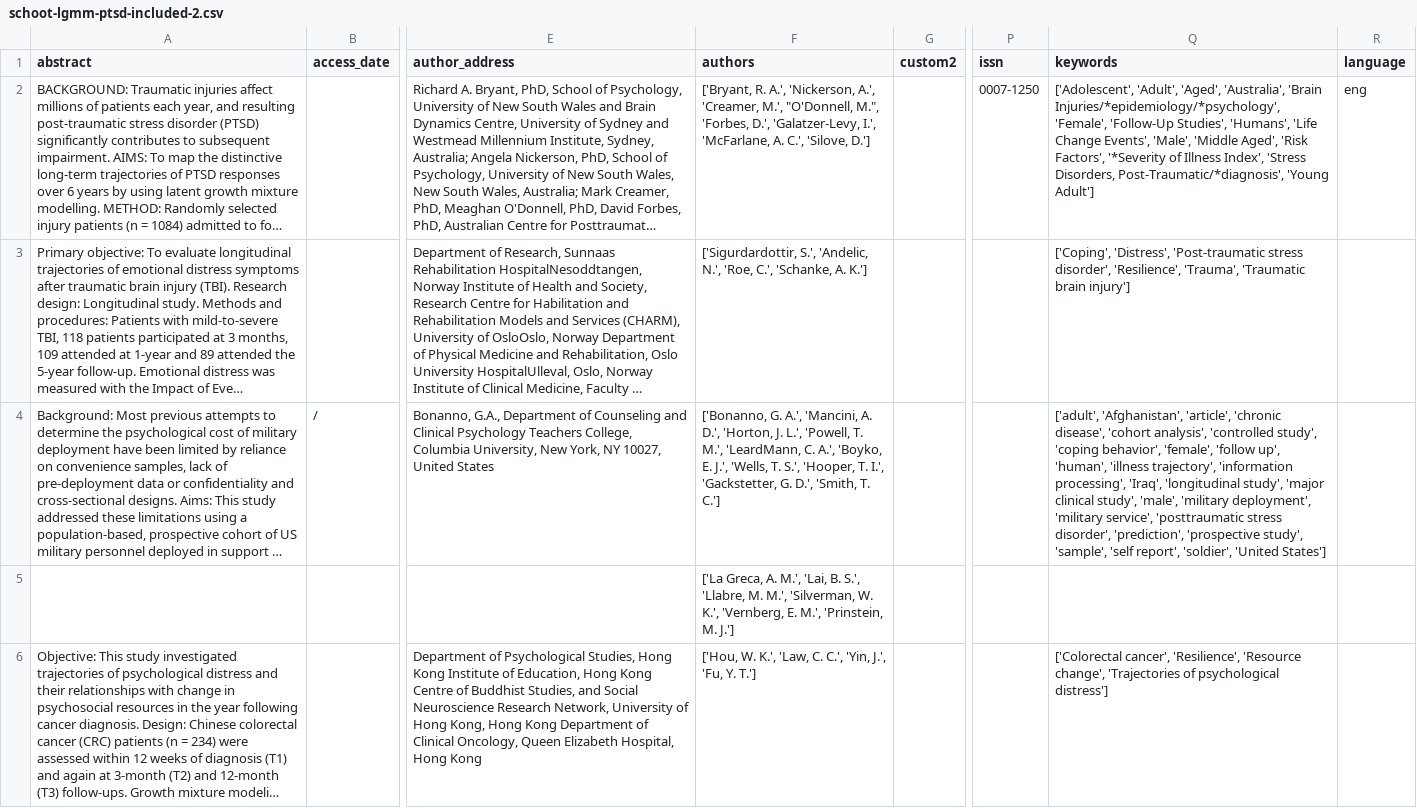
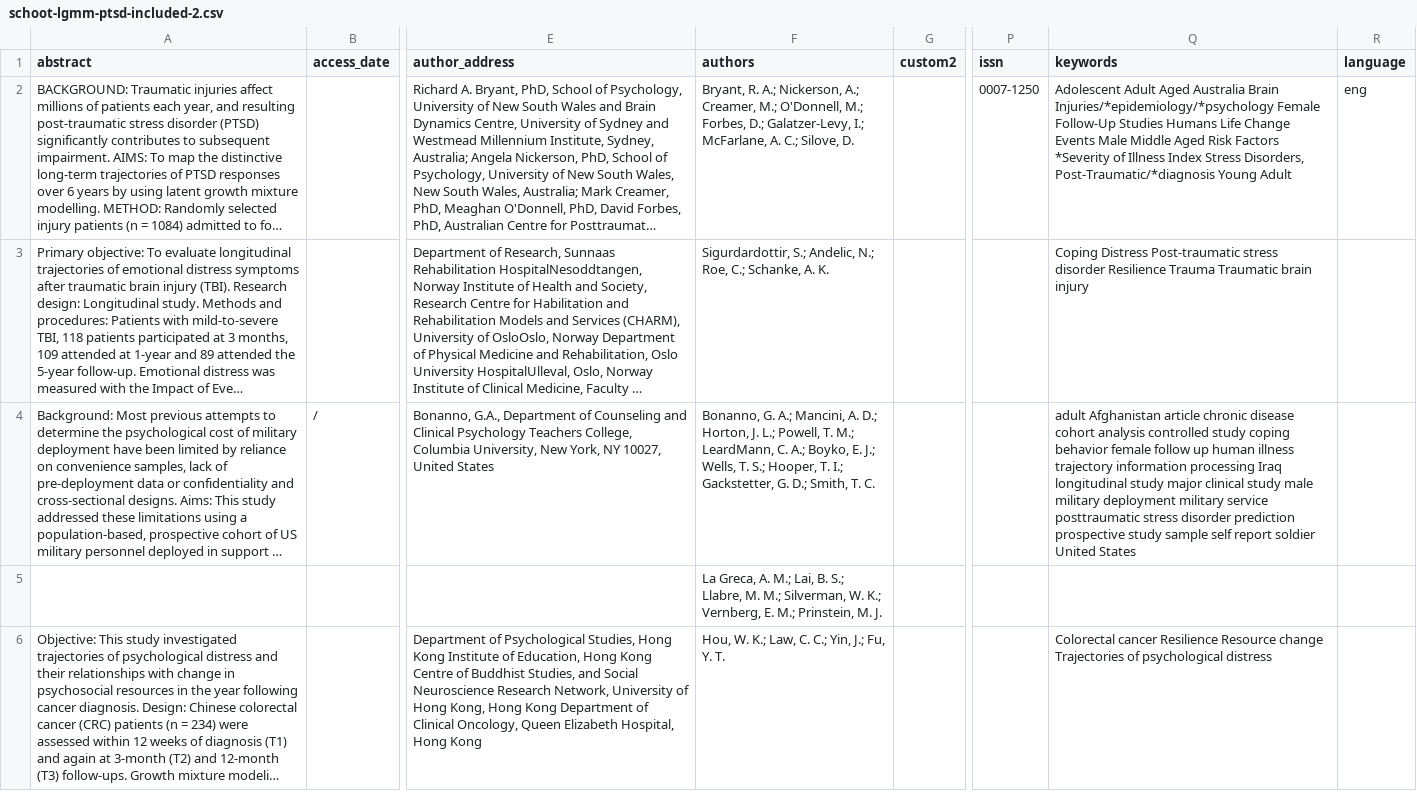
Before and after one commit to swallow0001/systematic-reviews, a CSV file: data/example_dataset_1/csv/schoot-lgmm-ptsd-included-2.csv, drawn as a sheet; only a part is shown, gaps mark what is left out; long unchanged cells end in …; the diff covers the shown part only; the diff names each change by its address in the sheet, - before the commit and + after, or states it on an @@ line.

Commit message:
flatten keyword and author columns

```diff
--- a/data/example_dataset_1/csv/schoot-lgmm-ptsd-included-2.csv
+++ b/data/example_dataset_1/csv/schoot-lgmm-ptsd-included-2.csv
-F2 (authors): ['Bryant, R. A.', 'Nickerson, A.', 'Creamer, M.', "O'Donnell, M.", 'Forbes, D.', 'Galatzer-Levy, I.', 'McFarlane, A. C.', 'Silove, D.']
+F2 (authors): Bryant, R. A.; Nickerson, A.; Creamer, M.; O'Donnell, M.; Forbes, D.; Galatzer-Levy, I.; McFarlane, A. C.; Silove, D.
-Q2 (keywords): ['Adolescent', 'Adult', 'Aged', 'Australia', 'Brain Injuries/*epidemiology/*psychology', 'Female', 'Follow-Up Studies', 'Humans', 'Life Change Events', 'Male', 'Middle Aged', 'Risk Factors', '*Severity of Illness Index', 'Stress Disorders, Post-Traumatic/*diagnosis', 'Young Adult']
+Q2 (keywords): Adolescent Adult Aged Australia Brain Injuries/*epidemiology/*psychology Female Follow-Up Studies Humans Life Change Events Male Middle Aged Risk Factors *Severity of Illness Index Stress Disorders, Post-Traumatic/*diagnosis Young Adult
-F3 (authors): ['Sigurdardottir, S.', 'Andelic, N.', 'Roe, C.', 'Schanke, A. K.']
+F3 (authors): Sigurdardottir, S.; Andelic, N.; Roe, C.; Schanke, A. K.
-Q3 (keywords): ['Coping', 'Distress', 'Post-traumatic stress disorder', 'Resilience', 'Trauma', 'Traumatic brain injury']
+Q3 (keywords): Coping Distress Post-traumatic stress disorder Resilience Trauma Traumatic brain injury
-F4 (authors): ['Bonanno, G. A.', 'Mancini, A. D.', 'Horton, J. L.', 'Powell, T. M.', 'LeardMann, C. A.', 'Boyko, E. J.', 'Wells, T. S.', 'Hooper, T. I.', 'Gackstetter, G. D.', 'Smith, T. C.']
+F4 (authors): Bonanno, G. A.; Mancini, A. D.; Horton, J. L.; Powell, T. M.; LeardMann, C. A.; Boyko, E. J.; Wells, T. S.; Hooper, T. I.; Gackstetter, G. D.; Smith, T. C.
-Q4 (keywords): ['adult', 'Afghanistan', 'article', 'chronic disease', 'cohort analysis', 'controlled study', 'coping behavior', 'female', 'follow up', 'human', 'illness trajectory', 'information processing', 'Iraq', 'longitudinal study', 'major clinical study', 'male', 'military deployment', 'military service', 'posttraumatic stress disorder', 'prediction', 'prospective study', 'sample', 'self report', 'soldier', 'United States']
+Q4 (keywords): adult Afghanistan article chronic disease cohort analysis controlled study coping behavior female follow up human illness trajectory information processing Iraq longitudinal study major clinical study male military deployment military service posttraumatic stress disorder prediction prospective study sample self report soldier United States
-F5 (authors): ['La Greca, A. M.', 'Lai, B. S.', 'Llabre, M. M.', 'Silverman, W. K.', 'Vernberg, E. M.', 'Prinstein, M. J.']
+F5 (authors): La Greca, A. M.; Lai, B. S.; Llabre, M. M.; Silverman, W. K.; Vernberg, E. M.; Prinstein, M. J.
-F6 (authors): ['Hou, W. K.', 'Law, C. C.', 'Yin, J.', 'Fu, Y. T.']
+F6 (authors): Hou, W. K.; Law, C. C.; Yin, J.; Fu, Y. T.
-Q6 (keywords): ['Colorectal cancer', 'Resilience', 'Resource change', 'Trajectories of psychological distress']
+Q6 (keywords): Colorectal cancer Resilience Resource change Trajectories of psychological distress
```
Also changed, not shown: 47 edited cells elsewhere in this file, 1 other file.
